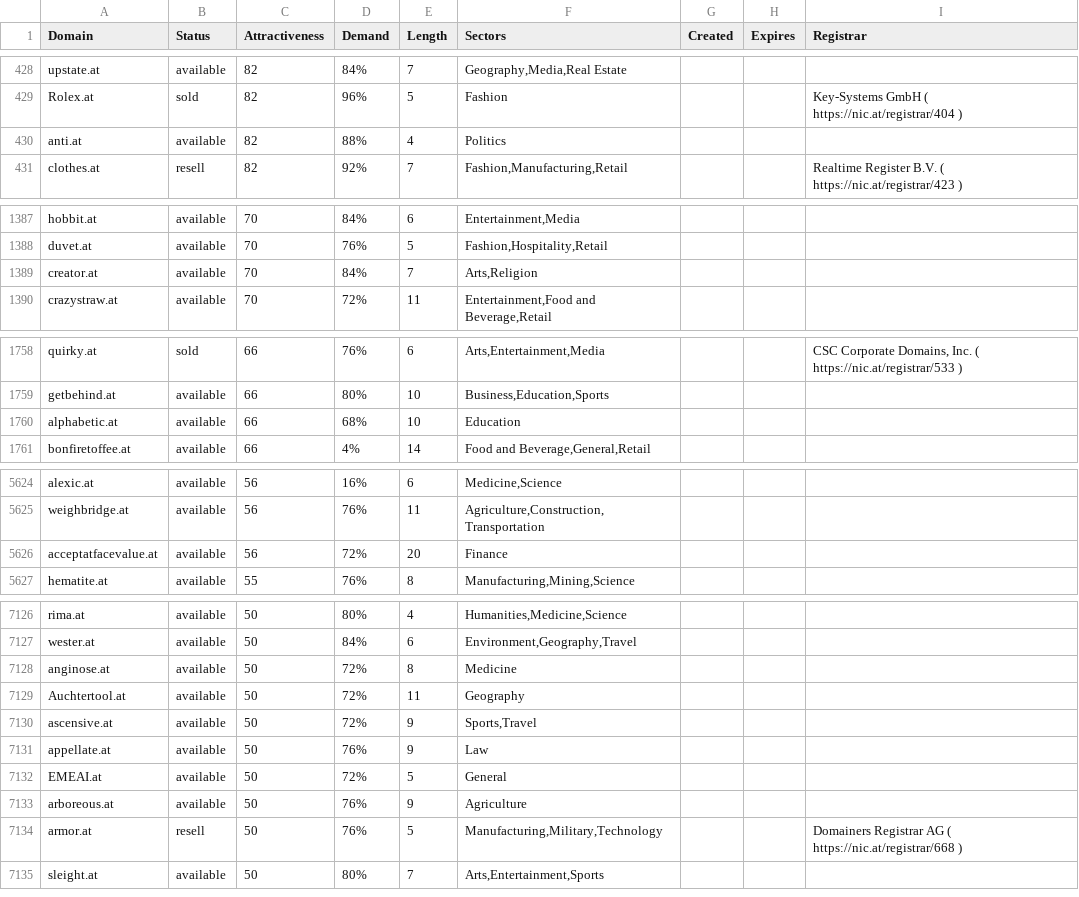
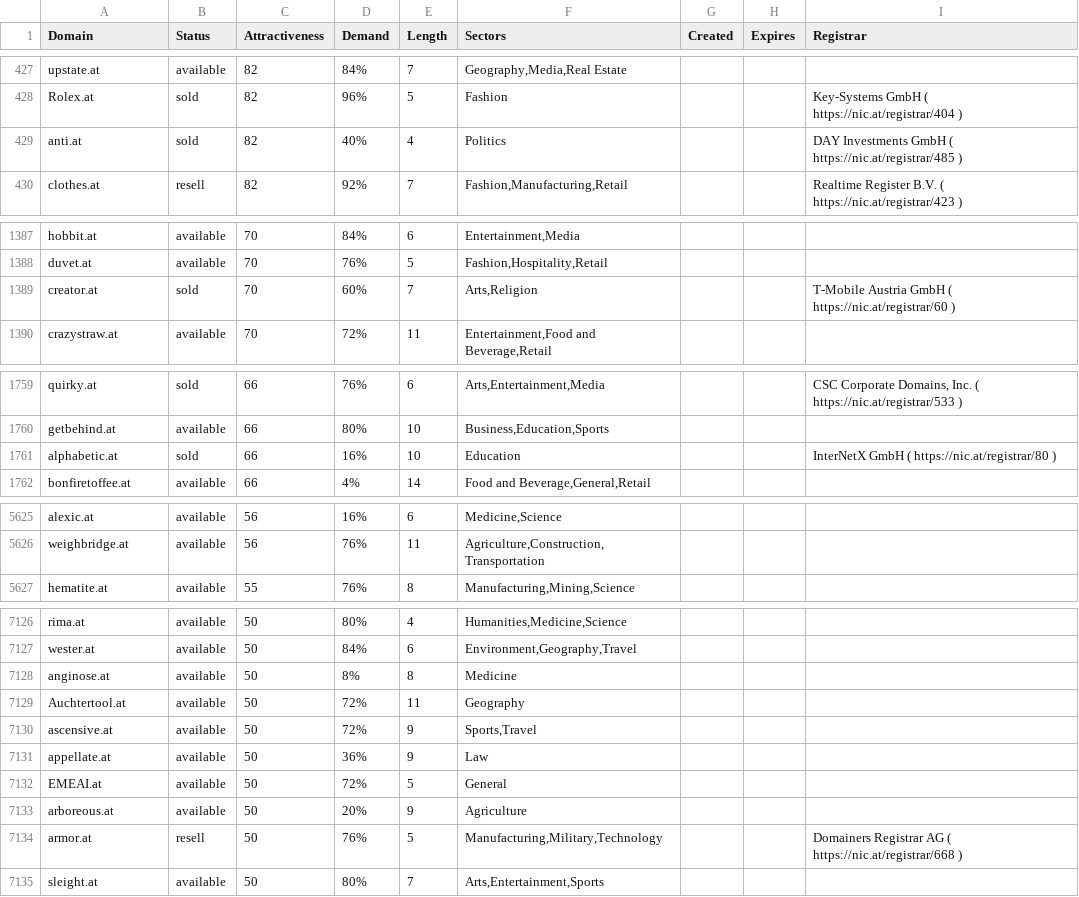
Before and after one commit to UniqueDomains/at-oneword-domains, a CSV file: at.csv, drawn as a sheet; only a part is shown, gaps mark what is left out; the diff covers the shown part only.

```diff
--- a/at.csv
+++ b/at.csv
@@ -429,3 +428,3 @@ upstate.at,available,82,84%,7,"Geography,Media,Real Estate",,,
 Rolex.at,sold,82,96%,5,Fashion,,,Key-Systems GmbH ( https://nic.at/registrar/404 )
-anti.at,available,82,88%,4,Politics,,,
+anti.at,sold,82,40%,4,Politics,,,DAY Investments GmbH ( https://nic.at/registrar/485 )
 clothes.at,resell,82,92%,7,"Fashion,Manufacturing,Retail",,,Realtime Register B.V. ( https://nic.at/registrar/423 )
@@ -1388,3 +1388,3 @@ hobbit.at,available,70,84%,6,"Entertainment,Media",,,
 duvet.at,available,70,76%,5,"Fashion,Hospitality,Retail",,,
-creator.at,available,70,84%,7,"Arts,Religion",,,
+creator.at,sold,70,60%,7,"Arts,Religion",,,T-Mobile Austria GmbH ( https://nic.at/registrar/60 )
 crazystraw.at,available,70,72%,11,"Entertainment,Food and Beverage,Retail",,,
@@ -1759,3 +1760,3 @@ quirky.at,sold,66,76%,6,"Arts,Entertainment,Media",,,"CSC Corporate Domains, Inc
 getbehind.at,available,66,80%,10,"Business,Education,Sports",,,
-alphabetic.at,available,66,68%,10,Education,,,
+alphabetic.at,sold,66,16%,10,Education,,,InterNetX GmbH ( https://nic.at/registrar/80 )
 bonfiretoffee.at,available,66,4%,14,"Food and Beverage,General,Retail",,,
@@ -5625,3 +5626,2 @@ alexic.at,available,56,16%,6,"Medicine,Science",,,
 weighbridge.at,available,56,76%,11,"Agriculture,Construction,Transportation",,,
-acceptatfacevalue.at,available,56,72%,20,Finance,,,
 hematite.at,available,55,76%,8,"Manufacturing,Mining,Science",,,
@@ -7127,8 +7127,8 @@ rima.at,available,50,80%,4,"Humanities,Medicine,Science",,,
 wester.at,available,50,84%,6,"Environment,Geography,Travel",,,
-anginose.at,available,50,72%,8,Medicine,,,
+anginose.at,available,50,8%,8,Medicine,,,
 Auchtertool.at,available,50,72%,11,Geography,,,
 ascensive.at,available,50,72%,9,"Sports,Travel",,,
-appellate.at,available,50,76%,9,Law,,,
+appellate.at,available,50,36%,9,Law,,,
 EMEAI.at,available,50,72%,5,General,,,
-arboreous.at,available,50,76%,9,Agriculture,,,
+arboreous.at,available,50,20%,9,Agriculture,,,
 armor.at,resell,50,76%,5,"Manufacturing,Military,Technology",,,Domainers Registrar AG ( https://nic.at/registrar/668 )
```
Also changed, not shown: 3 added rows, 2 removed rows and 39 edited cells elsewhere in this file, 2 other files.
